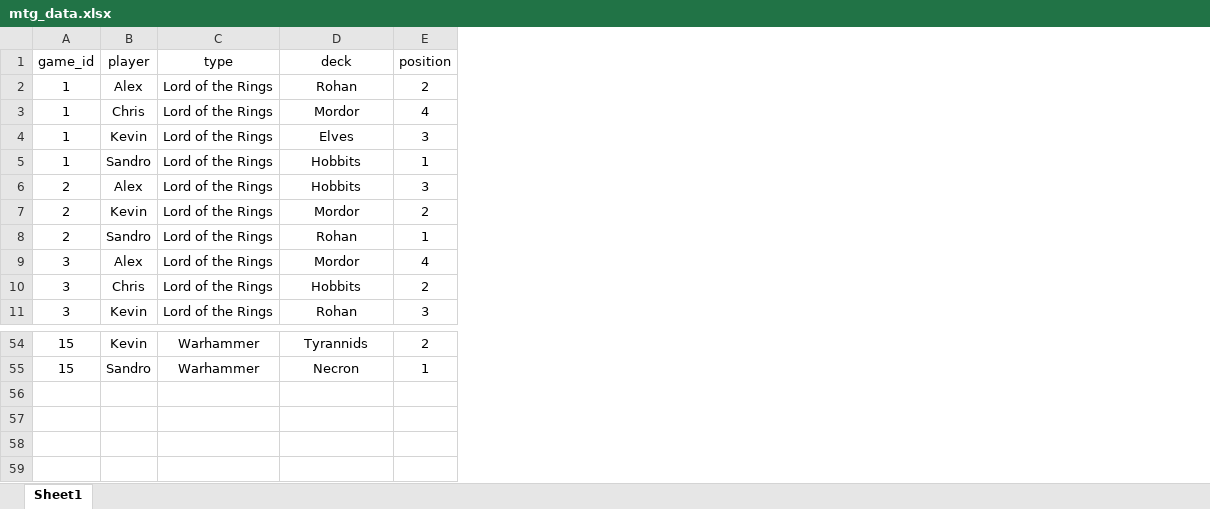
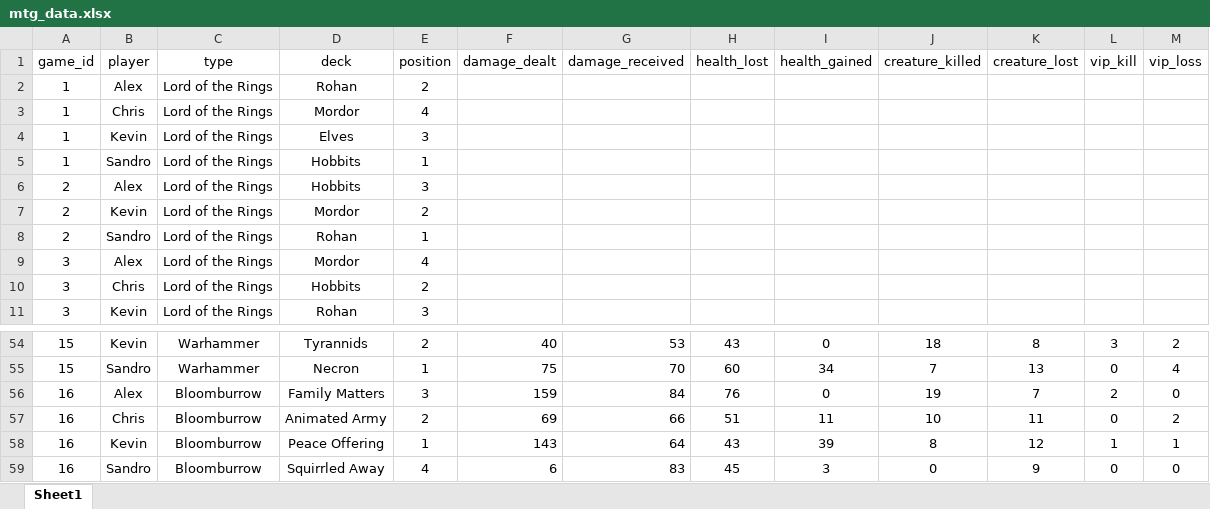
Before and after one commit to xiahoukev/mtg_analysis_sl, an Excel workbook: mtg_data.xlsx, sheet Sheet1, drawn as a sheet; only a part is shown, gaps mark what is left out; values as stored, in another font and other column widths than the file's, no borders; the diff names each change by its address in the sheet, - before the commit and + after, or states it on an @@ line.

```diff
--- a/mtg_data.xlsx (sheet Sheet1)
+++ b/mtg_data.xlsx (sheet Sheet1)
+column F (damage_dealt), rows 54-55: 40 | 75
+column G (damage_received), rows 54-55: 53 | 70
+column H (health_lost), rows 54-55: 43 | 60
+column I (health_gained), rows 54-55: 0 | 34
+column J (creature_killed), rows 54-55: 18 | 7
+column K (creature_lost), rows 54-55: 8 | 13
+column L (vip_kill), rows 54-55: 3 | 0
+column M (vip_loss), rows 54-55: 2 | 4
+row 56: 16 | Alex | Bloomburrow | Family Matters | 3 | 159 | 84 | 76 | 0 | 19 | 7 | 2 | 0
+row 57: 16 | Chris | Bloomburrow | Animated Army | 2 | 69 | 66 | 51 | 11 | 10 | 11 | 0 | 2
+row 58: 16 | Kevin | Bloomburrow | Peace Offering | 1 | 143 | 64 | 43 | 39 | 8 | 12 | 1 | 1
+row 59: 16 | Sandro | Bloomburrow | Squirrled Away | 4 | 6 | 83 | 45 | 3 | 0 | 9 | 0 | 0
```
Also changed, not shown: 3 other files.
